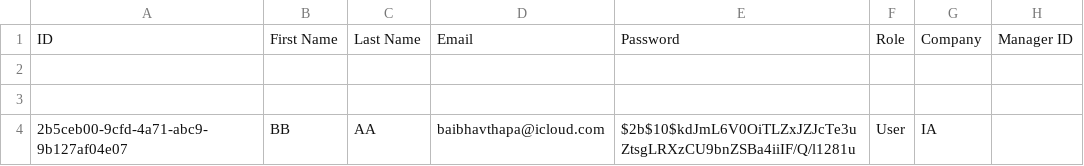
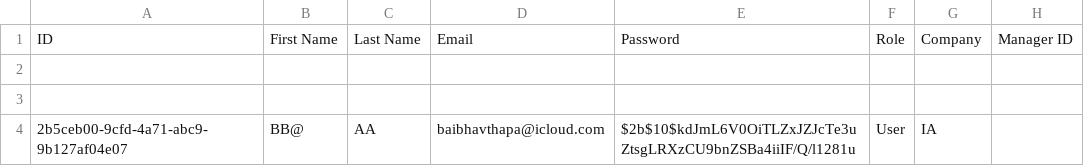
Before and after one commit to mamta2009/StaffingPool, a CSV file: data/userprofile.csv, drawn as a sheet; only a part is shown; the diff names each change by its address in the sheet, - before the commit and + after, or states it on an @@ line.

```diff
--- a/data/userprofile.csv
+++ b/data/userprofile.csv
-B4: BB
+B4: BB@
```
Also changed, not shown: 7 other files.
